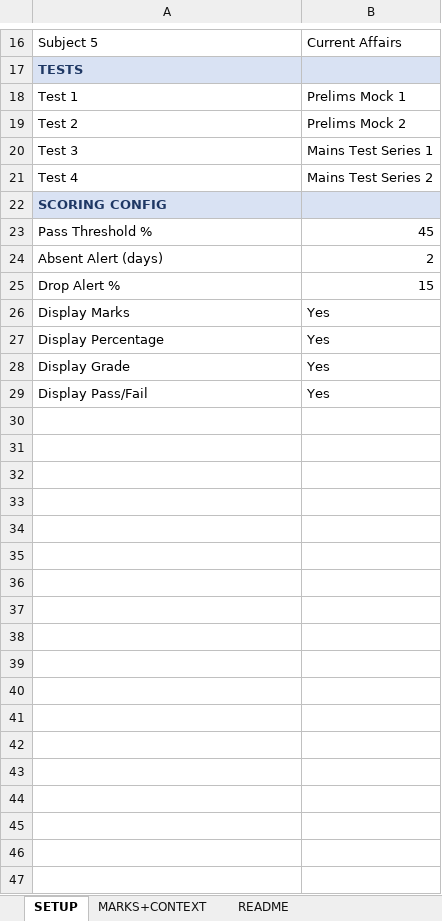
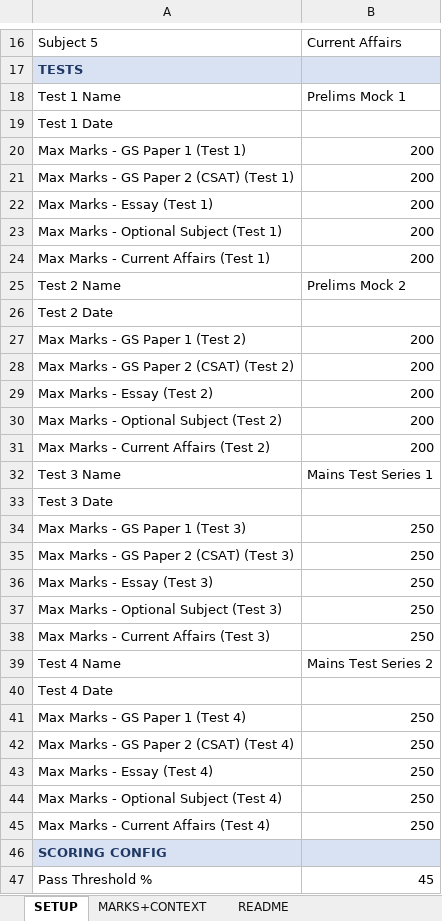
Before and after one commit to sandeephakki/student-insight, an Excel workbook: Sample_1_UPSC_IAS_Coaching.xlsx, sheet SETUP, drawn as a sheet; only a part is shown, gaps mark what is left out; the shorter side is filled out with more unchanged rows; values as stored, in another font and other column widths than the file's, no borders; addresses are those after the commit; the diff names each change by its address in the sheet, - before the commit and + after, or states it on an @@ line.

```diff
--- a/Sample_1_UPSC_IAS_Coaching.xlsx (sheet SETUP)
+++ b/Sample_1_UPSC_IAS_Coaching.xlsx (sheet SETUP)
-A18: Test 1
+A18: Test 1 Name
+row 19: Test 1 Date
+row 20: Max Marks - GS Paper 1 (Test 1) | 200
+row 21: Max Marks - GS Paper 2 (CSAT) (Test 1) | 200
+row 22: Max Marks - Essay (Test 1) | 200
+row 23: Max Marks - Optional Subject (Test 1) | 200
+row 24: Max Marks - Current Affairs (Test 1) | 200
-A25: Test 2
+A25: Test 2 Name
+row 26: Test 2 Date
+row 27: Max Marks - GS Paper 1 (Test 2) | 200
+row 28: Max Marks - GS Paper 2 (CSAT) (Test 2) | 200
+row 29: Max Marks - Essay (Test 2) | 200
+row 30: Max Marks - Optional Subject (Test 2) | 200
+row 31: Max Marks - Current Affairs (Test 2) | 200
-A32: Test 3
+A32: Test 3 Name
+row 33: Test 3 Date
+row 34: Max Marks - GS Paper 1 (Test 3) | 250
+row 35: Max Marks - GS Paper 2 (CSAT) (Test 3) | 250
+row 36: Max Marks - Essay (Test 3) | 250
+row 37: Max Marks - Optional Subject (Test 3) | 250
+row 38: Max Marks - Current Affairs (Test 3) | 250
-A39: Test 4
+A39: Test 4 Name
+row 40: Test 4 Date
+row 41: Max Marks - GS Paper 1 (Test 4) | 250
+row 42: Max Marks - GS Paper 2 (CSAT) (Test 4) | 250
+row 43: Max Marks - Essay (Test 4) | 250
+row 44: Max Marks - Optional Subject (Test 4) | 250
+row 45: Max Marks - Current Affairs (Test 4) | 250
```
Also changed, not shown: Sample_2_MBBS_College_Lecturer.xlsx, Sample_3_International_Masters_College.xlsx, 1 other file.
